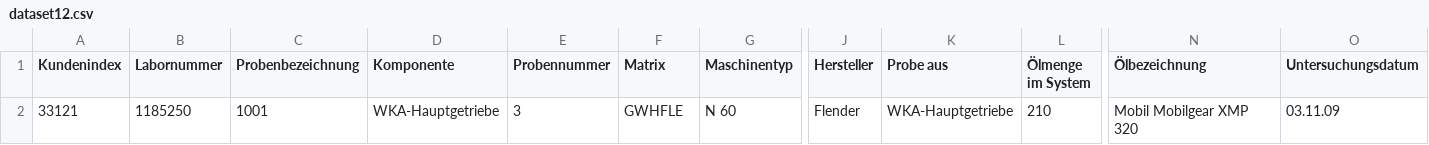
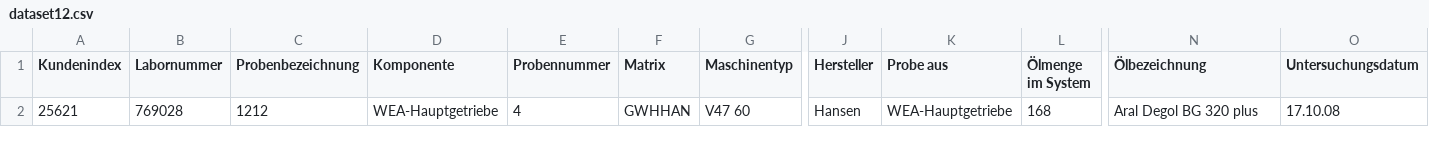
Before and after one commit to andrflo/Python, a CSV file: project/dataset12.csv, drawn as a sheet; only a part is shown, gaps mark what is left out; removed rows and columns are numbered as before the commit, all else as after; rows hold the shown columns only; the diff names each change by its address in the sheet, - before the commit and + after, or states it on an @@ line.

Commit message:
Nov 6, 2022, 12:41 PM

```diff
--- a/project/dataset12.csv
+++ b/project/dataset12.csv
-row 2: 33121 | 1185250 | 1001 | WKA-Hauptgetriebe | 3 | GWHFLE | N 60 | Flender | WKA-Hauptgetriebe | 210 | Mobil Mobilgear XMP 320 | 03.11.09
+row 2: 25621 | 769028 | 1212 | WEA-Hauptgetriebe | 4 | GWHHAN | V47 60 | Hansen | WEA-Hauptgetriebe | 168 | Aral Degol BG 320 plus | 17.10.08
```
